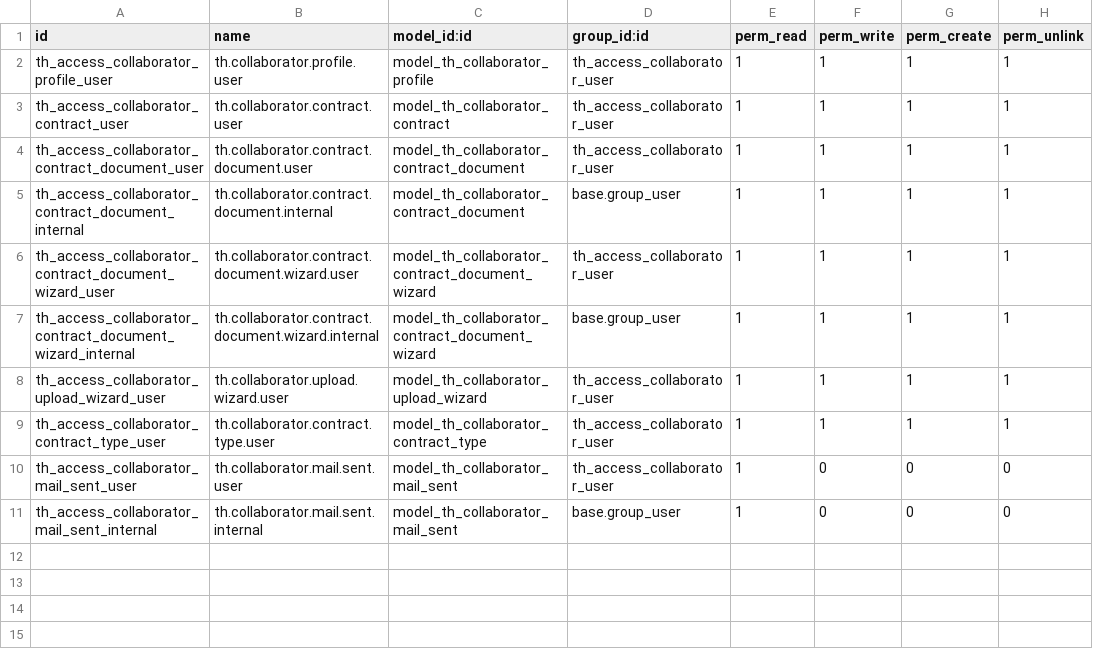
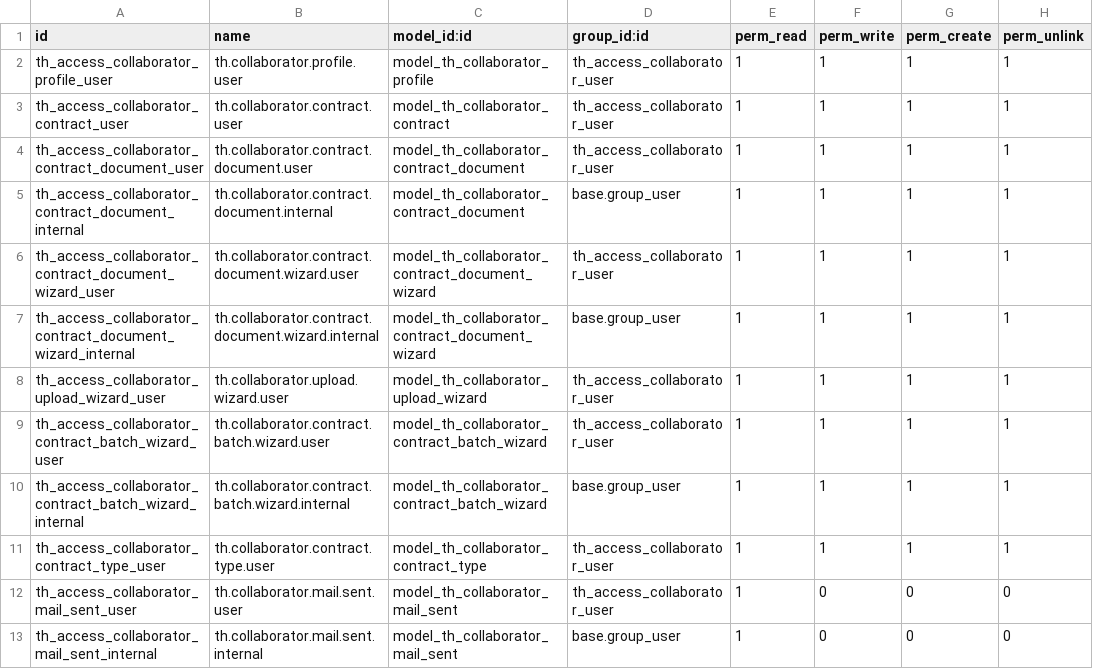
Before and after one commit to DevTran2002/odoo_custom_addons, a CSV file: th_collaborator/security/ir.model.access.csv, drawn as a sheet; the diff names each change by its address in the sheet, - before the commit and + after, or states it on an @@ line.

Commit message:
feat: implement th_collaborator module with contracts, controllers, views, and wizards

```diff
--- a/th_collaborator/security/ir.model.access.csv
+++ b/th_collaborator/security/ir.model.access.csv
+row 9: th_access_collaborator_contract_batch_wizard_user | th.collaborator.contract.batch.wizard.user | model_th_collaborator_contract_batch_wizard | th_access_collaborator_user | 1 | 1 | 1 | 1
+row 10: th_access_collaborator_contract_batch_wizard_internal | th.collaborator.contract.batch.wizard.internal | model_th_collaborator_contract_batch_wizard | base.group_user | 1 | 1 | 1 | 1
```
Also changed, not shown: 7 other files.
